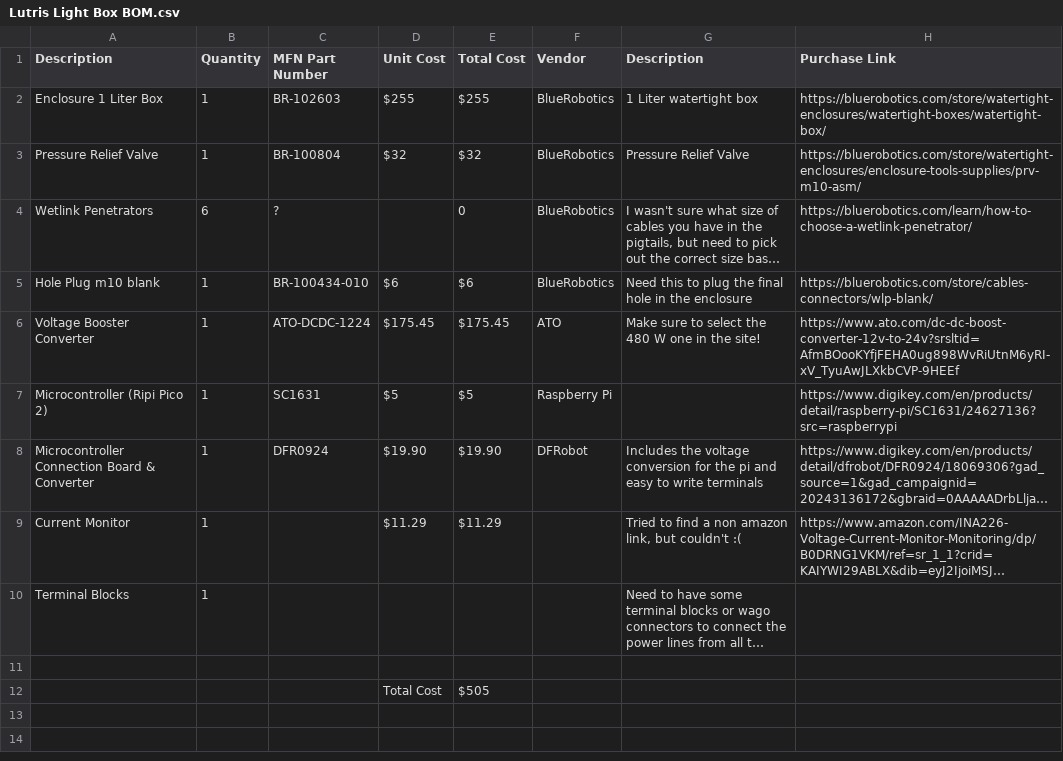
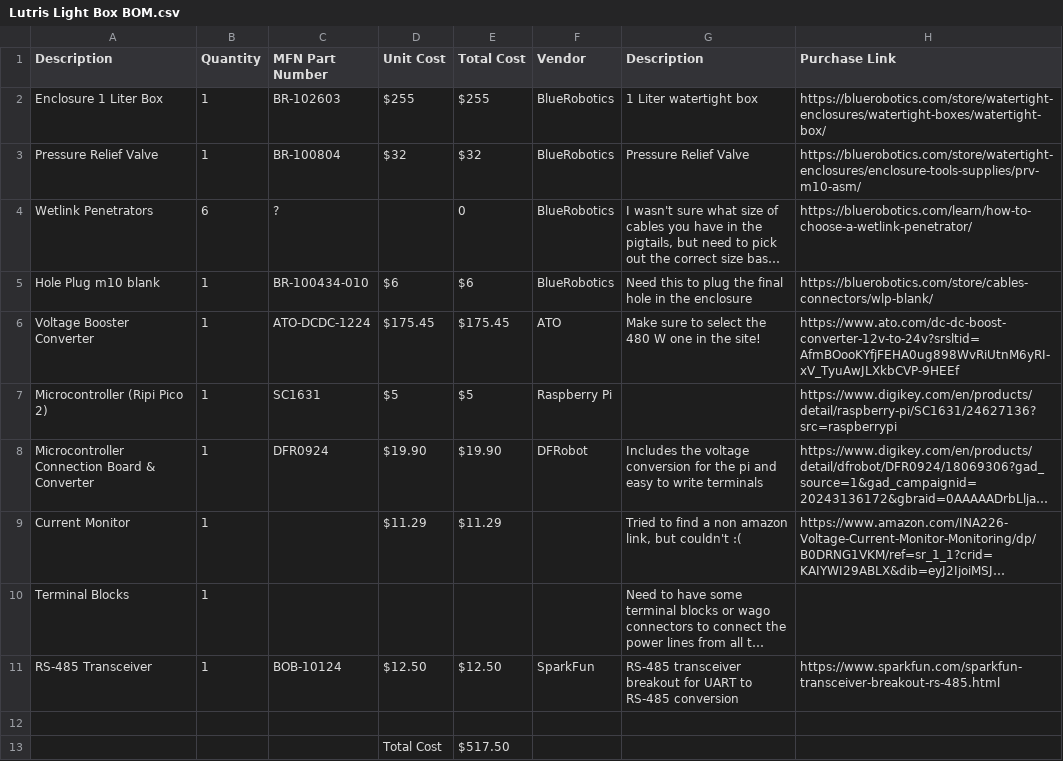
Before and after one commit to Seattle-Aquarium/CCR_ROV_survey_methods, a CSV file: lighting/hardware/Lutris Light Box BOM.csv, drawn as a sheet; long unchanged cells end in …; addresses are those after the commit; the diff names each change by its address in the sheet, - before the commit and + after, or states it on an @@ line.

Commit message:
Add RS-485 Converter

```diff
--- a/lighting/hardware/Lutris Light Box BOM.csv
+++ b/lighting/hardware/Lutris Light Box BOM.csv
+row 11: RS-485 Transceiver | 1 | BOB-10124 | $12.50 | $12.50 | SparkFun | RS-485 transceiver breakout for UART to RS-485 conversion | https://www.sparkfun.com/sparkfun-transceiver-breakout-rs-485.html
-E13 (Total Cost): $505
+E13 (Total Cost): $517.50
```
